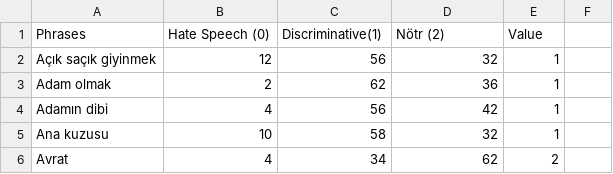
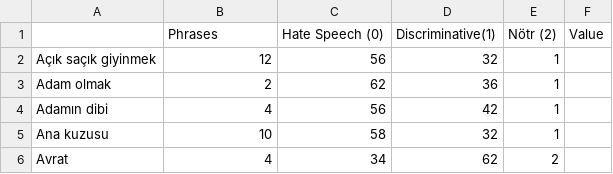
Before and after one commit to toprakk/data, a CSV file: hate_train.csv, drawn as a sheet; only a part is shown.

Commit message:
Update hate_train.csv

```diff
--- a/hate_train.csv
+++ b/hate_train.csv
@@ -1,2 +1,2 @@
-Phrases;Hate Speech (0);Discriminative(1);Nötr (2);Value;
+;Phrases;Hate Speech (0);Discriminative(1);Nötr (2);Value;
 Açık saçık giyinmek;12;56;32;1;
```
